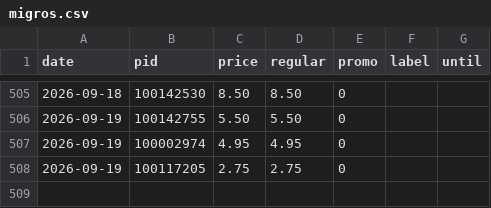
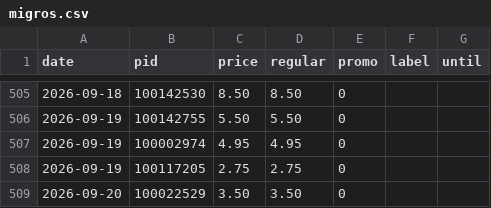
Before and after one commit to komiting/lausanneCatalogs, a CSV file: data/prices/migros.csv, drawn as a sheet; only a part is shown, gaps mark what is left out; the diff names each change by its address in the sheet, - before the commit and + after, or states it on an @@ line.

```diff
--- a/data/prices/migros.csv
+++ b/data/prices/migros.csv
+row 509: 2026-09-20 | 100022529 | 3.50 | 3.50 | 0
```
Also changed, not shown: data/prices/aldi.csv, data/prices/coop.csv, 15 other files.
